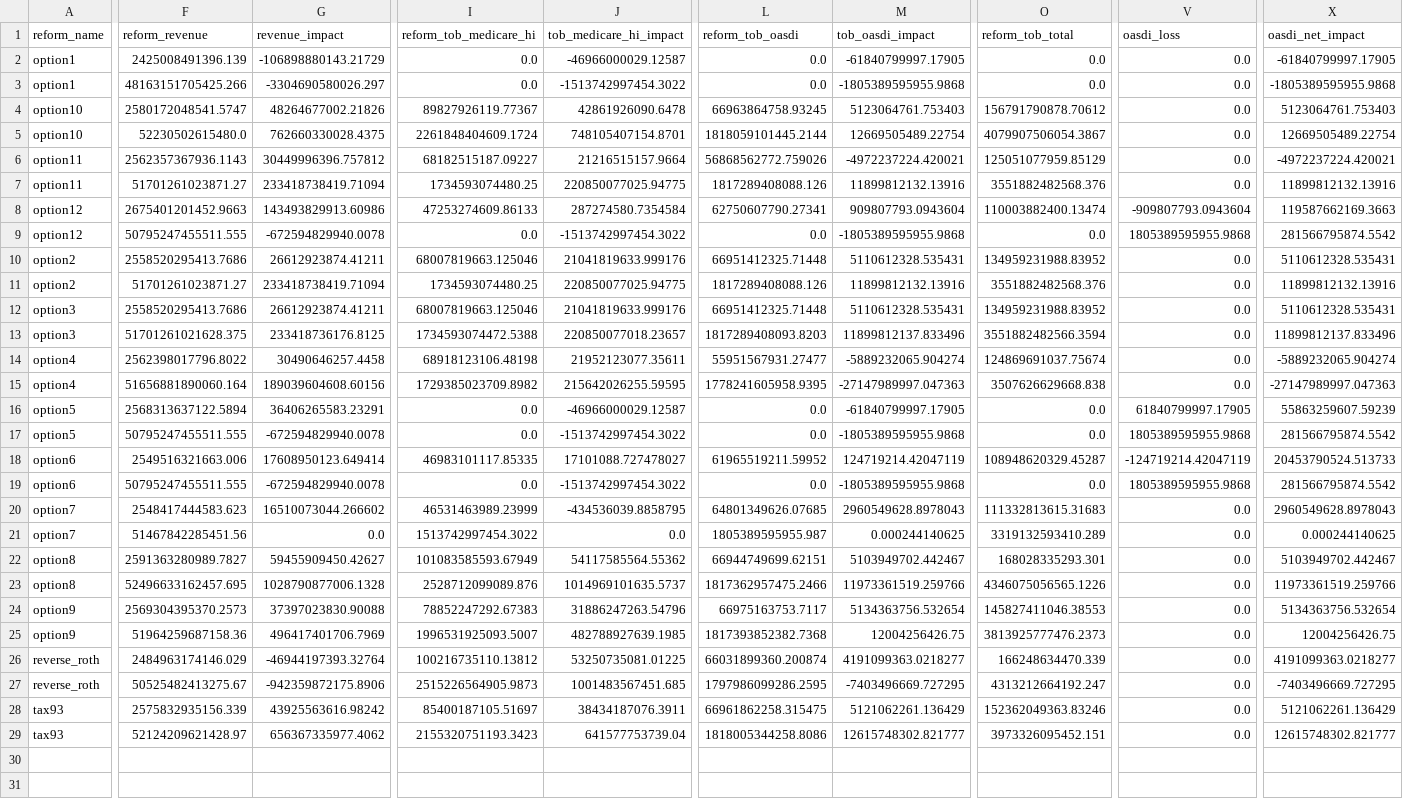
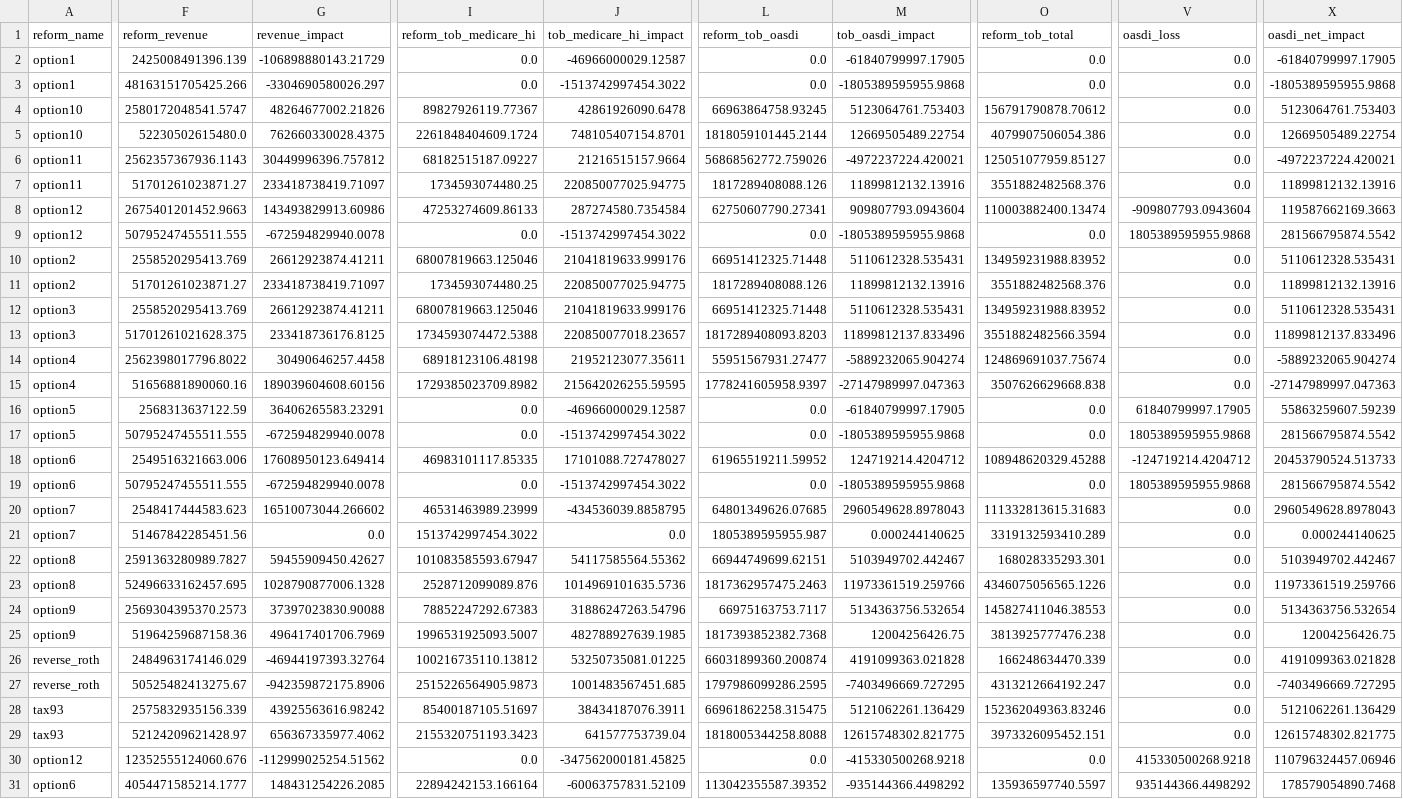
Before and after one commit to PolicyEngine/crfb-tob-impacts, a CSV file: results/modal_runs_production/behavioral_endpoint_cells.csv, drawn as a sheet; only a part is shown, gaps mark what is left out; rows hold the shown columns only; the diff covers the shown part only; the diff names each change by its address in the sheet, - before the commit and + after, or states it on an @@ line.

```diff
--- a/results/modal_runs_production/behavioral_endpoint_cells.csv
+++ b/results/modal_runs_production/behavioral_endpoint_cells.csv
-O5 (reform_tob_total): 4079907506054.3867
+O5 (reform_tob_total): 4079907506054.386
-O6 (reform_tob_total): 125051077959.85129
+O6 (reform_tob_total): 125051077959.85127
-G7 (revenue_impact): 233418738419.71094
+G7 (revenue_impact): 233418738419.71097
-F10 (reform_revenue): 2558520295413.7686
+F10 (reform_revenue): 2558520295413.769
-G11 (revenue_impact): 233418738419.71094
+G11 (revenue_impact): 233418738419.71097
-F12 (reform_revenue): 2558520295413.7686
+F12 (reform_revenue): 2558520295413.769
-F15 (reform_revenue): 51656881890060.164
+F15 (reform_revenue): 51656881890060.16
-L15 (reform_tob_oasdi): 1778241605958.9395
+L15 (reform_tob_oasdi): 1778241605958.9397
-F16 (reform_revenue): 2568313637122.5894
+F16 (reform_revenue): 2568313637122.59
-M18 (tob_oasdi_impact): 124719214.42047119
+M18 (tob_oasdi_impact): 124719214.4204712
-O18 (reform_tob_total): 108948620329.45287
+O18 (reform_tob_total): 108948620329.45288
-V18 (oasdi_loss): -124719214.42047119
+V18 (oasdi_loss): -124719214.4204712
-I22 (reform_tob_medicare_hi): 101083585593.67949
+I22 (reform_tob_medicare_hi): 101083585593.67947
-J23 (tob_medicare_hi_impact): 1014969101635.5737
+J23 (tob_medicare_hi_impact): 1014969101635.5736
-L23 (reform_tob_oasdi): 1817362957475.2466
+L23 (reform_tob_oasdi): 1817362957475.2463
-O25 (reform_tob_total): 3813925777476.2373
+O25 (reform_tob_total): 3813925777476.238
-M26 (tob_oasdi_impact): 4191099363.0218277
+M26 (tob_oasdi_impact): 4191099363.021828
-X26 (oasdi_net_impact): 4191099363.0218277
+X26 (oasdi_net_impact): 4191099363.021828
-L29 (reform_tob_oasdi): 1818005344258.8086
+L29 (reform_tob_oasdi): 1818005344258.8088
-M29 (tob_oasdi_impact): 12615748302.821777
+M29 (tob_oasdi_impact): 12615748302.821775
-X29 (oasdi_net_impact): 12615748302.821777
+X29 (oasdi_net_impact): 12615748302.821775
+row 30: option12 | 12352555124060.676 | -112999025254.51562 | 0.0 | -347562000181.45825 | 0.0 | -415330500268.9218 | 0.0 | 415330500268.9218 | 110796324457.06946
+row 31: option6 | 4054471585214.1777 | 148431254226.2085 | 22894242153.166164 | -60063757831.52109 | 113042355587.39352 | -935144366.4498292 | 135936597740.5597 | 935144366.4498292 | 178579054890.7468
```
Also changed, not shown: 1 added row and 2 edited cells elsewhere in this file, 18 other files.
